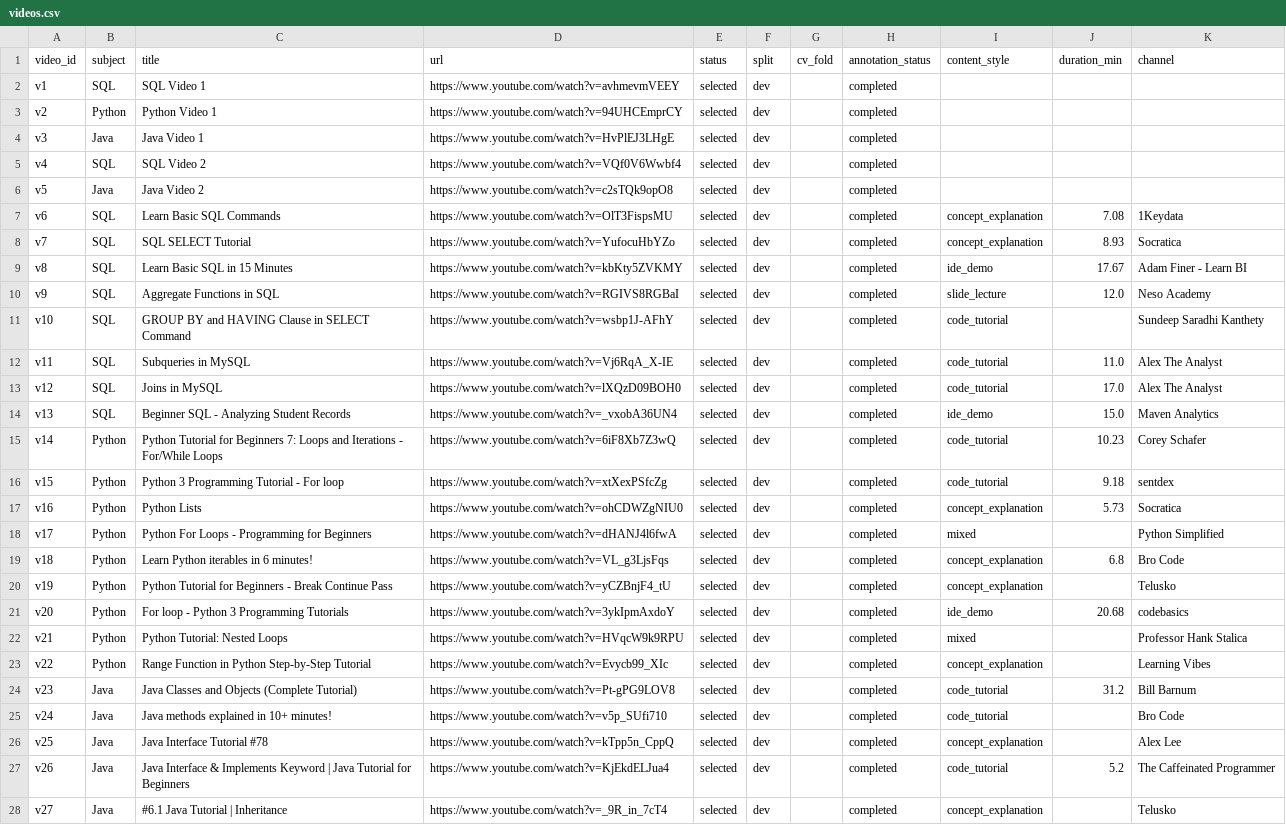
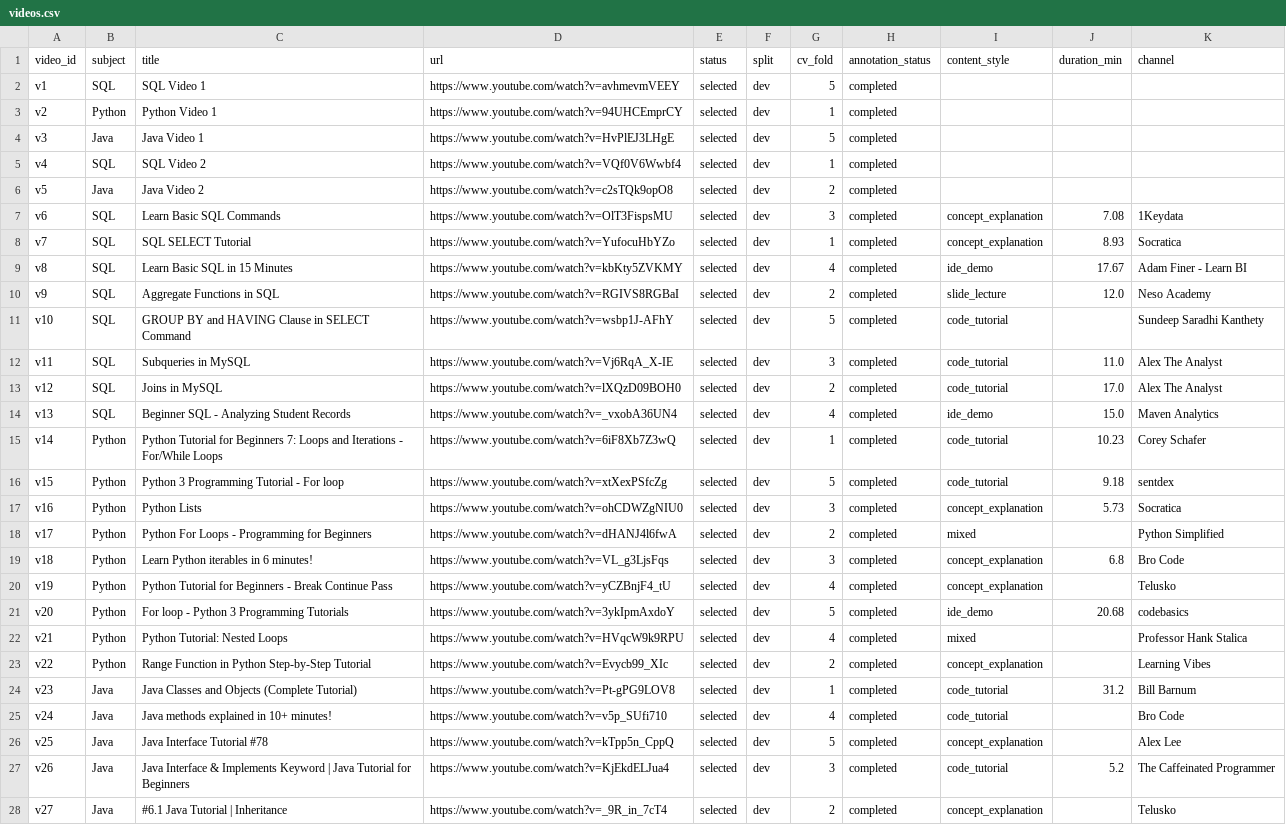
Before and after one commit to tanhung1004/VIDEO_LEARNING_RESEARCH, a CSV file: data/raw/videos.csv, drawn as a sheet; only a part is shown; the diff covers the shown part only; the diff names each change by its address in the sheet, - before the commit and + after, or states it on an @@ line.

Commit message:
P0: assign stratified five-fold development split

```diff
--- a/data/raw/videos.csv
+++ b/data/raw/videos.csv
-G2 (cv_fold): (empty)
+G2 (cv_fold): 5
-G3 (cv_fold): (empty)
+G3 (cv_fold): 1
-G4 (cv_fold): (empty)
+G4 (cv_fold): 5
-G5 (cv_fold): (empty)
+G5 (cv_fold): 1
-G6 (cv_fold): (empty)
+G6 (cv_fold): 2
-G7 (cv_fold): (empty)
+G7 (cv_fold): 3
-G8 (cv_fold): (empty)
+G8 (cv_fold): 1
-G9 (cv_fold): (empty)
+G9 (cv_fold): 4
-G10 (cv_fold): (empty)
+G10 (cv_fold): 2
-G11 (cv_fold): (empty)
+G11 (cv_fold): 5
-G12 (cv_fold): (empty)
+G12 (cv_fold): 3
-G13 (cv_fold): (empty)
+G13 (cv_fold): 2
-G14 (cv_fold): (empty)
+G14 (cv_fold): 4
-G15 (cv_fold): (empty)
+G15 (cv_fold): 1
-G16 (cv_fold): (empty)
+G16 (cv_fold): 5
-G17 (cv_fold): (empty)
+G17 (cv_fold): 3
-G18 (cv_fold): (empty)
+G18 (cv_fold): 2
-G19 (cv_fold): (empty)
+G19 (cv_fold): 3
-G20 (cv_fold): (empty)
+G20 (cv_fold): 4
-G21 (cv_fold): (empty)
+G21 (cv_fold): 5
-G22 (cv_fold): (empty)
+G22 (cv_fold): 4
-G23 (cv_fold): (empty)
+G23 (cv_fold): 2
-G24 (cv_fold): (empty)
+G24 (cv_fold): 1
-G25 (cv_fold): (empty)
+G25 (cv_fold): 4
-G26 (cv_fold): (empty)
+G26 (cv_fold): 5
-G27 (cv_fold): (empty)
+G27 (cv_fold): 3
-G28 (cv_fold): (empty)
+G28 (cv_fold): 2
```
Also changed, not shown: 13 edited cells elsewhere in this file, 2 other files.
